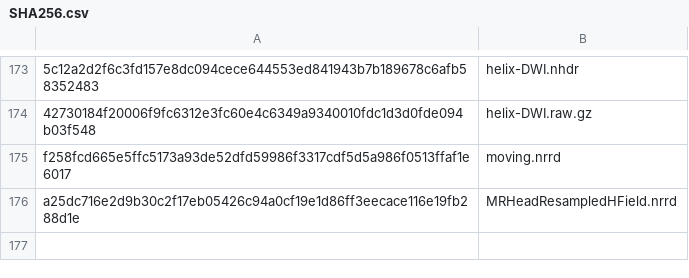
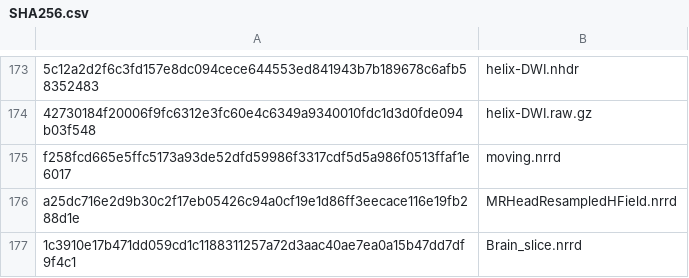
Before and after one commit to Slicer/SlicerTestingData, a CSV file: SHA256.csv, drawn as a sheet; only a part is shown, gaps mark what is left out; the diff names each change by its address in the sheet, - before the commit and + after, or states it on an @@ line.

```diff
--- a/SHA256.csv
+++ b/SHA256.csv
+row 177: 1c3910e17b471dd059cd1c1188311257a72d3aac40ae7ea0a15b47dd7df9f4c1 | Brain_slice.nrrd
```
Also changed, not shown: 1 other file.
